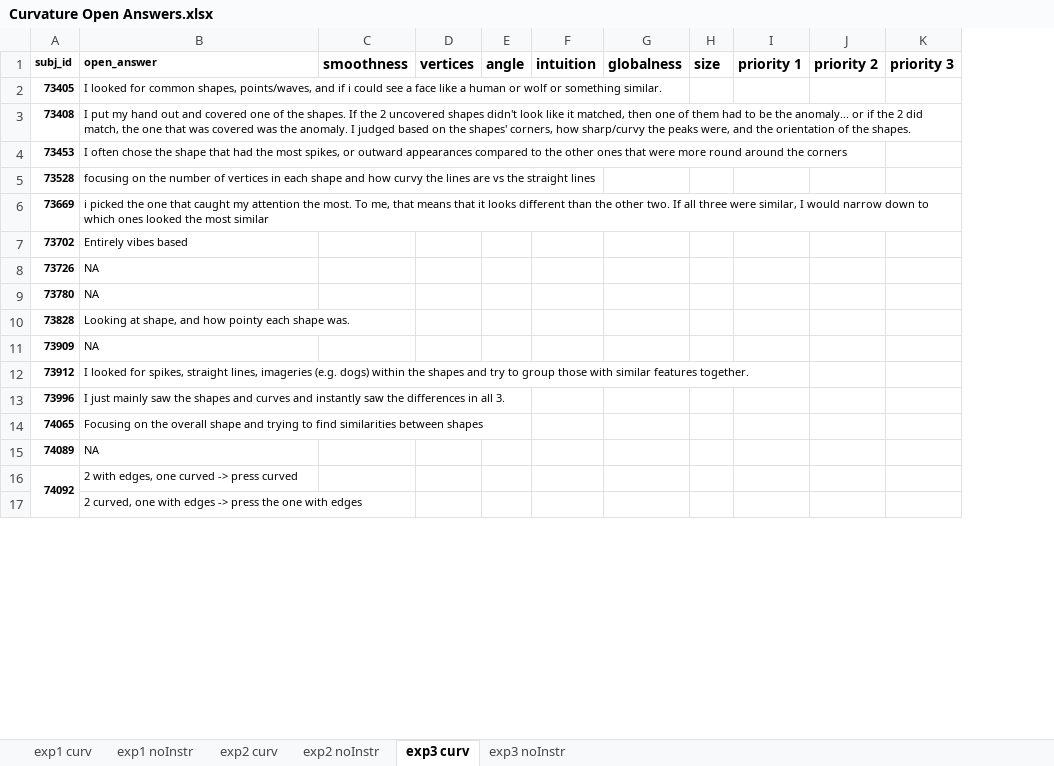
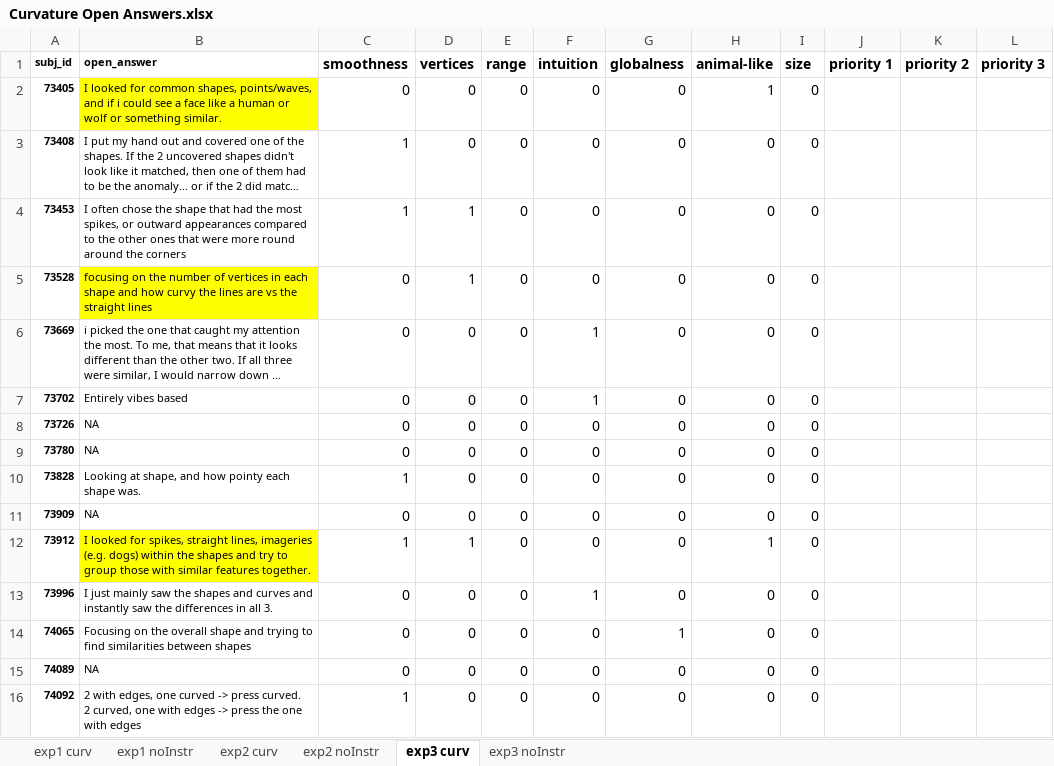
Before and after one commit to seoheehan94/3_Curvature-Representation, an Excel workbook: Open_Answers/Curvature Open Answers.xlsx, sheet exp3 curv, drawn as a sheet; only a part is shown; long unchanged cells end in …; values as stored, in another font and other column widths than the file's, no borders; removed rows and columns are numbered as before the commit, all else as after; ↵ is a line break in a cell; the diff covers the shown part only; the diff names each change by its address in the sheet, - before the commit and + after, or states it on an @@ line.

```diff
--- a/Open_Answers/Curvature Open Answers.xlsx (sheet exp3 curv)
+++ b/Open_Answers/Curvature Open Answers.xlsx (sheet exp3 curv)
-column E (angle), empty
+column E (range), rows 2-16: all 0
+column H (animal-like), rows 2-16: 1 | 0 | 0 | 0 | 0 | 0 | 0 | 0 | 0 | 0 | 1 | 0 | 0 | 0 | 0
-B2 fill: none
+B2 fill: #FFFF00
-C2 (smoothness): (empty)
+C2 (smoothness): 0
-D2:D3 (vertices): (empty)
+D2:D3 (vertices): 0
-F2:F5 (intuition): (empty)
+F2:F5 (intuition): 0
-G2:G13 (globalness): (empty)
+G2:G13 (globalness): 0
-I2:I16 (size): (empty)
+I2:I16 (size): 0
-C3:C4 (smoothness): (empty)
+C3:C4 (smoothness): 1
-D4:D5 (vertices): (empty)
+D4:D5 (vertices): 1
-B5 fill: none
+B5 fill: #FFFF00
-C5:C9 (smoothness): (empty)
+C5:C9 (smoothness): 0
-D6:D11 (vertices): (empty)
+D6:D11 (vertices): 0
-F6:F7 (intuition): (empty)
+F6:F7 (intuition): 1
-F8:F12 (intuition): (empty)
+F8:F12 (intuition): 0
-C10 (smoothness): (empty)
+C10 (smoothness): 1
-C11 (smoothness): (empty)
+C11 (smoothness): 0
-B12 fill: none
+B12 fill: #FFFF00
-C12 (smoothness): (empty)
+C12 (smoothness): 1
-D12 (vertices): (empty)
+D12 (vertices): 1
-C13:C15 (smoothness): (empty)
+C13:C15 (smoothness): 0
-D13:D16 (vertices): (empty)
+D13:D16 (vertices): 0
-F13 (intuition): (empty)
+F13 (intuition): 1
-F14:F16 (intuition): (empty)
+F14:F16 (intuition): 0
-G14 (globalness): (empty)
+G14 (globalness): 1
-G15:G16 (globalness): (empty)
+G15:G16 (globalness): 0
-A16:A17 merged
-B16 (open_answer): …-> press curved
+B16 (open_answer): …-> press curved. ↵ 2 curved, one with edges -> press the one with edges
-C16 (smoothness): (empty)
+C16 (smoothness): 1
-row 17:  | 2 curved, one with edges -> press the one with edges
```
Also changed, not shown: 105 edited cells and cell formats elsewhere in this sheet, sheet exp3 noInstr, Open_Answers/Curvature_Open_Answers_LLM_coded_detailed.xlsx, 9 other files.
